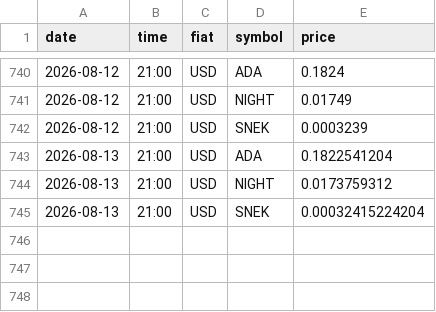
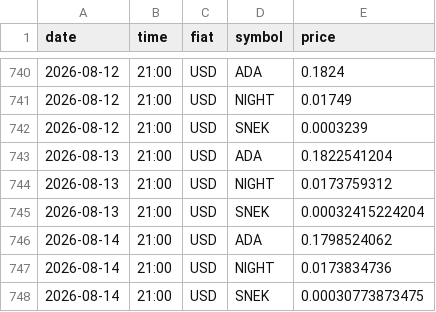
Before and after one commit to shape3hifter/CryptoArbitragePortal, a CSV file: data.csv, drawn as a sheet; only a part is shown, gaps mark what is left out.

```diff
--- a/data.csv
+++ b/data.csv
@@ -745 +745,4 @@ date,time,fiat,symbol,price
 2026-08-13,21:00,USD,SNEK,0.00032415224204
+2026-08-14,21:00,USD,ADA,0.1798524062
+2026-08-14,21:00,USD,NIGHT,0.0173834736
+2026-08-14,21:00,USD,SNEK,0.00030773873475
```
Also changed, not shown: 1 other file.
